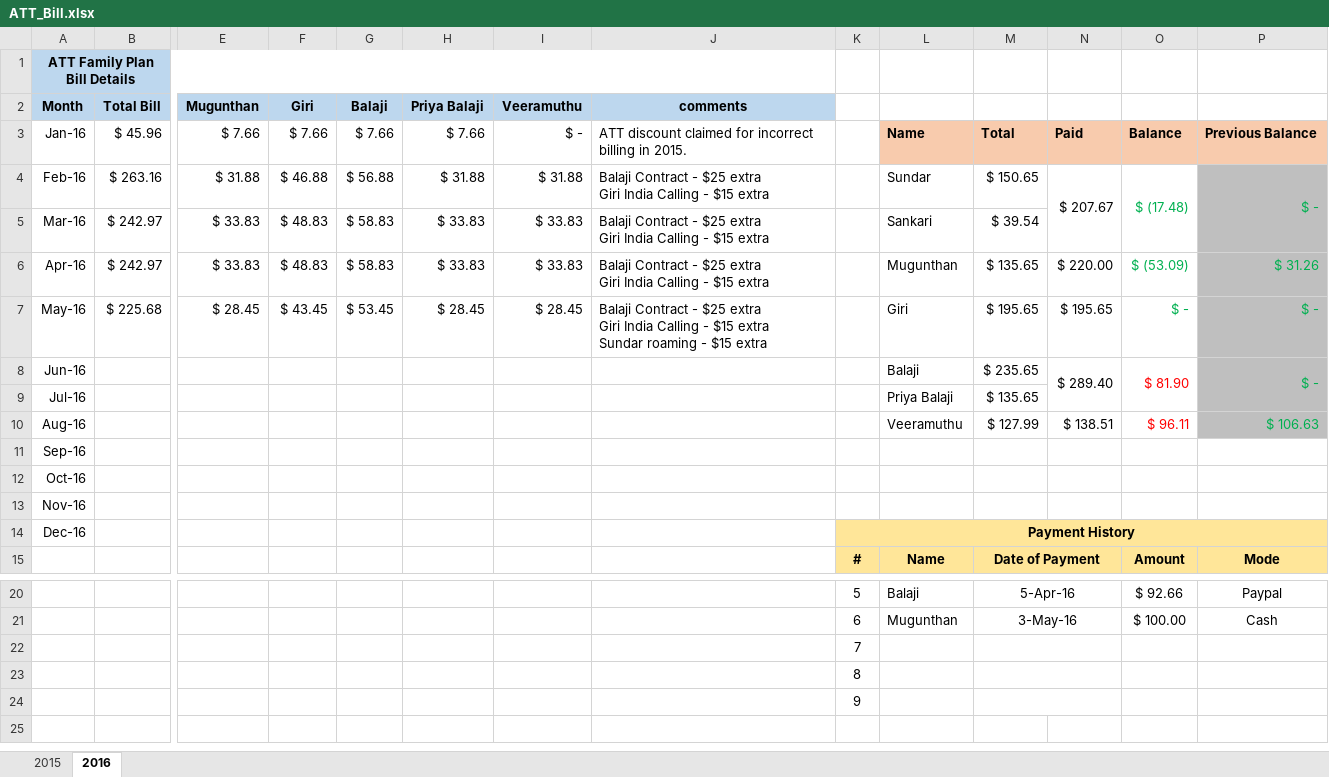
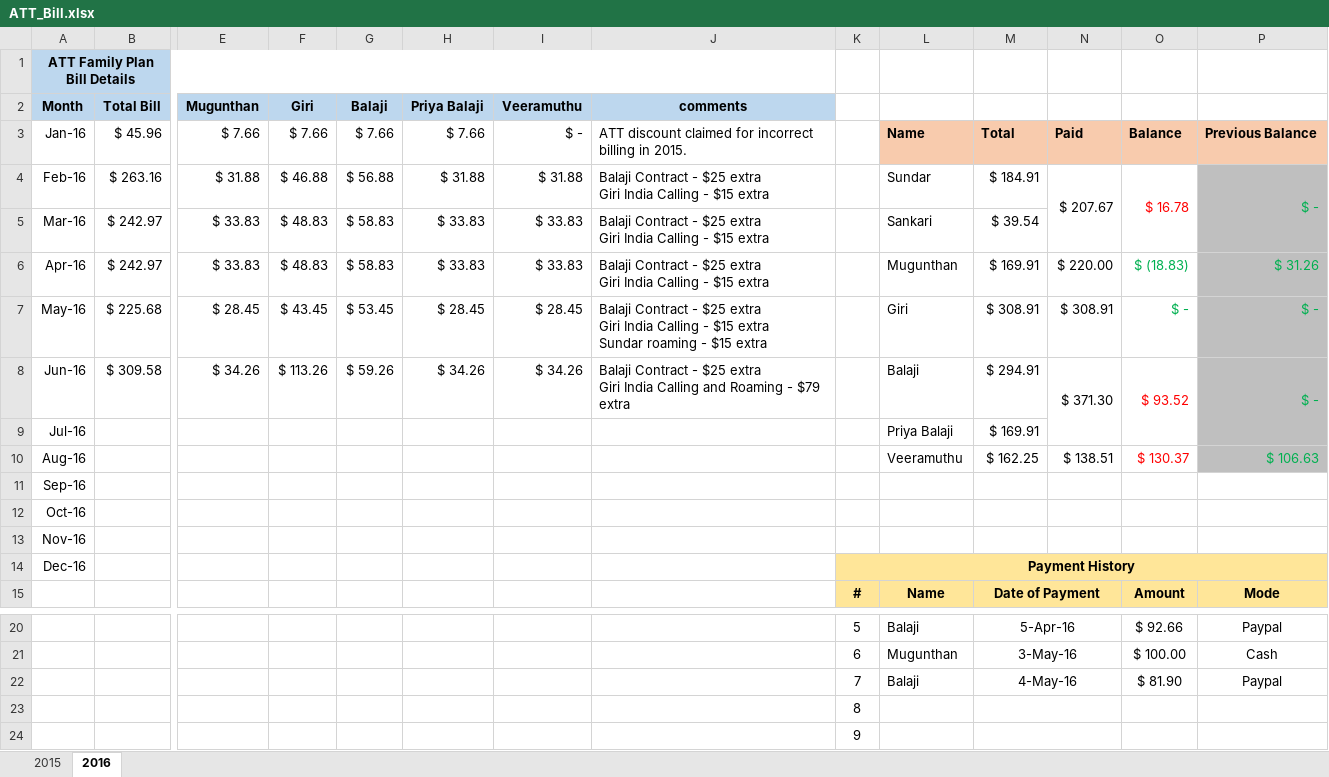
Before and after one commit to girias/ATT_Family_Plan, an Excel workbook: ATT_Bill.xlsx, sheet 2016, drawn as a sheet; only a part is shown, gaps mark what is left out; values as stored, in another font and other column widths than the file's, no borders; removed rows and columns are numbered as before the commit, all else as after; rows hold the shown columns only; ↵ is a line break in a cell; the diff names each change by its address in the sheet, - before the commit and + after, or states it on an @@ line.

Commit message:
Updated June 2016 Bill

```diff
--- a/ATT_Bill.xlsx (sheet 2016)
+++ b/ATT_Bill.xlsx (sheet 2016)
-M4: $ 150.65
+M4: $ 184.91
-O4: $ (17.48)
+O4: $ 16.78
-O4 text colour: #00B050
+O4 text colour: #FF0000
-M6: $ 135.65
+M6: $ 169.91
-O6: $ (53.09)
+O6: $ (18.83)
-M7: $ 195.65
+M7: $ 308.91
-N7: $ 195.65
+N7: $ 308.91
-row 8: Jun-16 |  |  |  |  |  |  |  |  | Balaji | $ 235.65 | $ 289.40 | $ 81.90 | $ -
+row 8: Jun-16 | $ 309.58 | $ 34.26 | $ 113.26 | $ 59.26 | $ 34.26 | $ 34.26 | Balaji Contract - $25 extra ↵ Giri India Calling and Roaming - $79 extra |  | Balaji | $ 294.91 | $ 371.30 | $ 93.52 | $ -
-M9: $ 135.65
+M9: $ 169.91
-M10: $ 127.99
+M10: $ 162.25
-O10: $ 96.11
+O10: $ 130.37
-row 22:  |  |  |  |  |  |  |  | 7
+row 22:  |  |  |  |  |  |  |  | 7 | Balaji | 4-May-16 |  | $ 81.90 | Paypal
```
